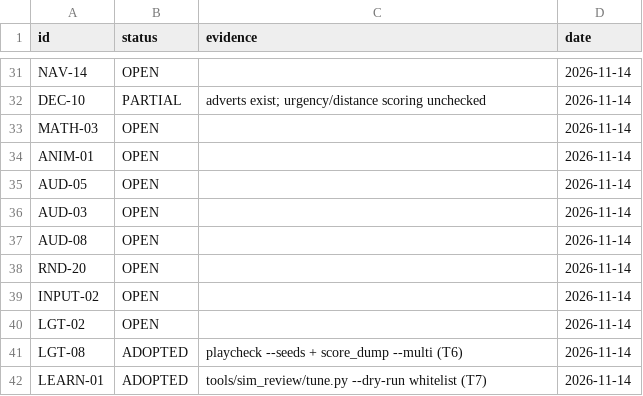
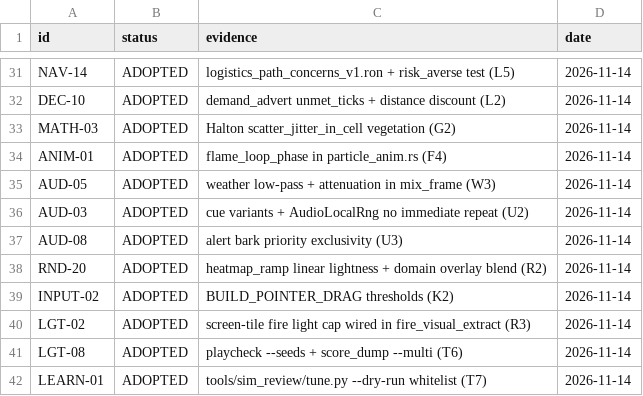
Before and after one commit to zeplaz/Rust_engine_template_01, a TSV file: src/dev/ref_books_index/adoption.tsv, drawn as a sheet; only a part is shown, gaps mark what is left out; the diff covers the shown part only; the diff names each change by its address in the sheet, - before the commit and + after, or states it on an @@ line.

```diff
--- a/src/dev/ref_books_index/adoption.tsv
+++ b/src/dev/ref_books_index/adoption.tsv
-B31 (status): OPEN
+B31 (status): ADOPTED
-C31 (evidence): (empty)
+C31 (evidence): logistics_path_concerns_v1.ron + risk_averse test (L5)
-B32 (status): PARTIAL
+B32 (status): ADOPTED
-C32 (evidence): adverts exist; urgency/distance scoring unchecked
+C32 (evidence): demand_advert unmet_ticks + distance discount (L2)
-B33:B40 (status): OPEN
+B33:B40 (status): ADOPTED
-C33 (evidence): (empty)
+C33 (evidence): Halton scatter_jitter_in_cell vegetation (G2)
-C34 (evidence): (empty)
+C34 (evidence): flame_loop_phase in particle_anim.rs (F4)
-C35 (evidence): (empty)
+C35 (evidence): weather low-pass + attenuation in mix_frame (W3)
-C36 (evidence): (empty)
+C36 (evidence): cue variants + AudioLocalRng no immediate repeat (U2)
-C37 (evidence): (empty)
+C37 (evidence): alert bark priority exclusivity (U3)
-C38 (evidence): (empty)
+C38 (evidence): heatmap_ramp linear lightness + domain overlay blend (R2)
-C39 (evidence): (empty)
+C39 (evidence): BUILD_POINTER_DRAG thresholds (K2)
-C40 (evidence): (empty)
+C40 (evidence): screen-tile fire light cap wired in fire_visual_extract (R3)
```
Also changed, not shown: 29 edited cells elsewhere in this file, 46 other files.
